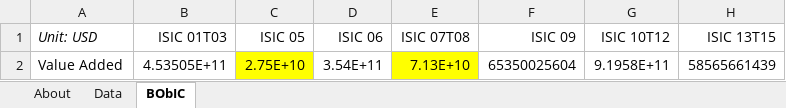
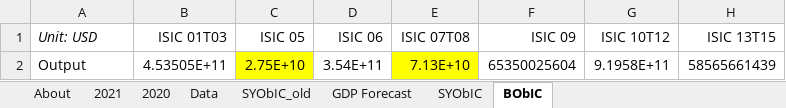
Before and after one commit to EnergyInnovation/eps-us, an Excel workbook: InputData/io-model/BObIC/BAU Output by ISIC Code.xlsx, sheet BObIC, drawn as a sheet; only a part is shown; values as stored, in another font and other column widths than the file's, no borders; the diff names each change by its address in the sheet, - before the commit and + after, or states it on an @@ line.

Commit message:
Calculates start year domestic energy revenue endogenously, incorporates start year output file, financing repayments for hydrogen eqpt, fixes to level/rate structures across model

```diff
--- a/InputData/io-model/BObIC/BAU Output by ISIC Code.xlsx (sheet BObIC)
+++ b/InputData/io-model/BObIC/BAU Output by ISIC Code.xlsx (sheet BObIC)
+sheet tab: 2021
+sheet tab: 2020
+sheet tab: SYObIC_old
+sheet tab: GDP Forecast
+sheet tab: SYObIC
-A2 (Unit: USD): Value Added
+A2 (Unit: USD): Output
```
Also changed, not shown: sheet Data, sheet About, formulas that keep their value, InputData/elec/EIaE/Elec Imports and Exports.xlsx, InputData/fuels/IMFPbFT/Intnl Market Fuel Price by Fuel Type.xlsx, 24 other files.
